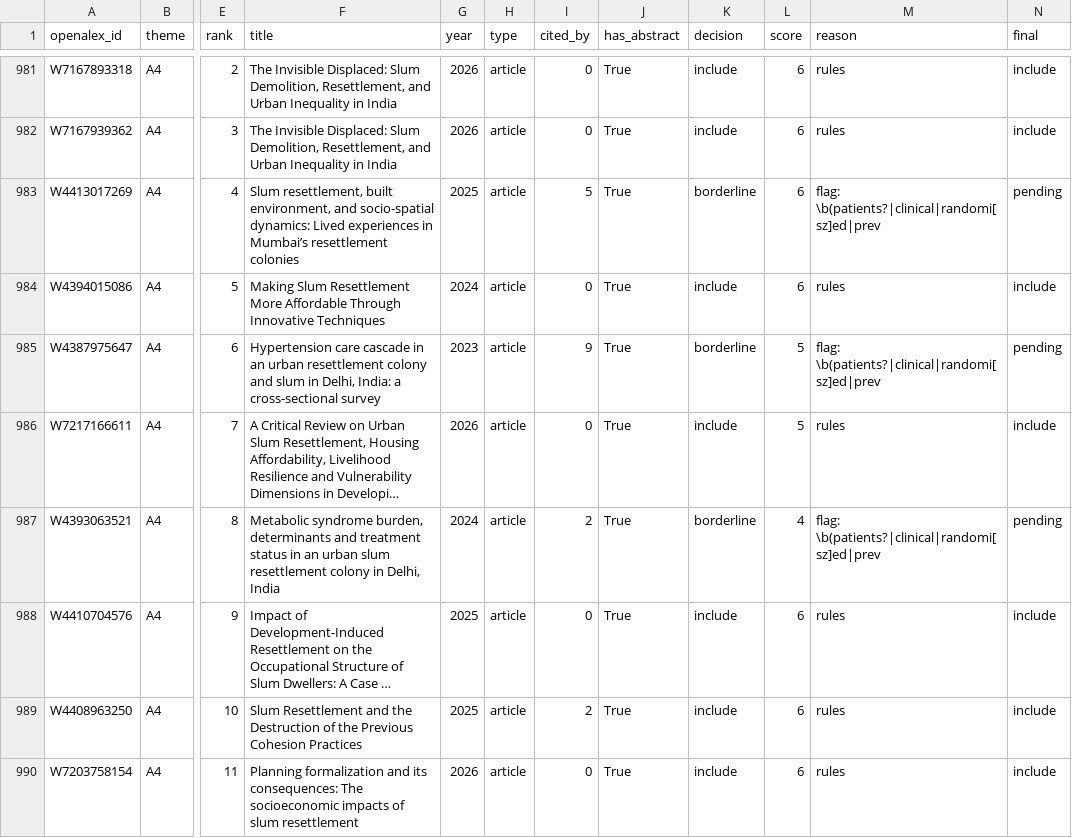
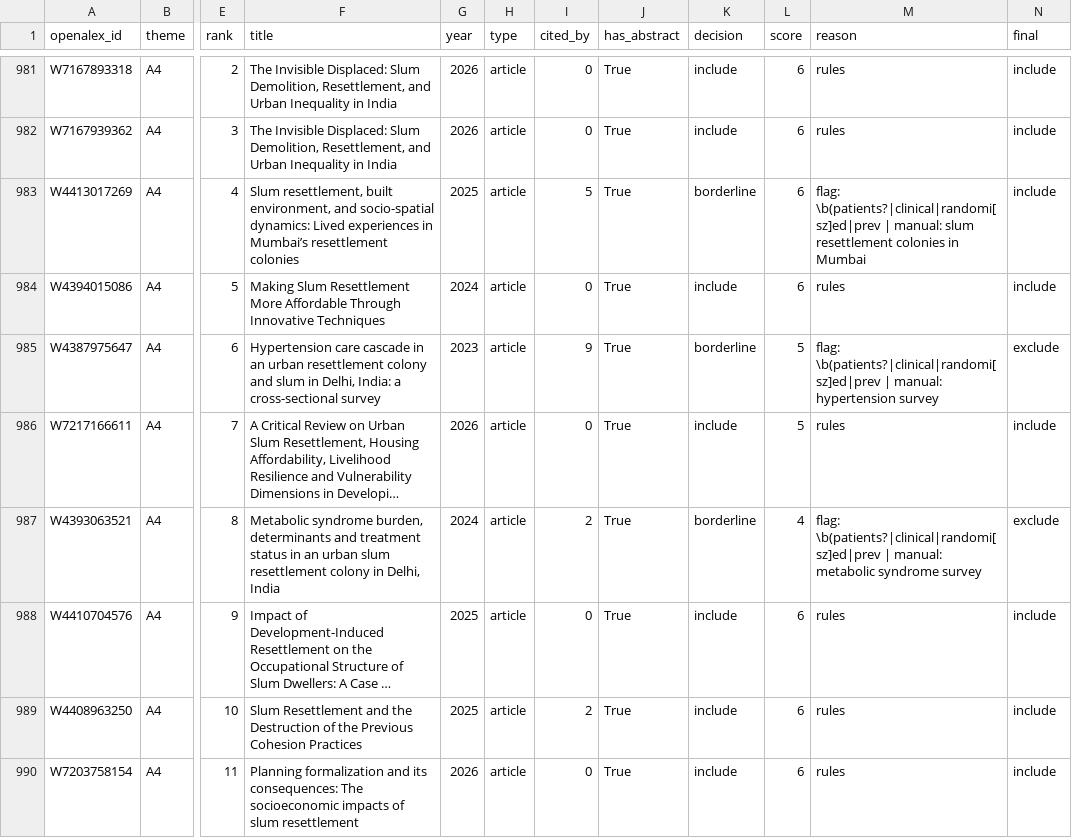
Before and after one commit to jagsi271/literature-map, a CSV file: data/processed/candidates.csv, drawn as a sheet; only a part is shown, gaps mark what is left out; long unchanged cells end in …; the diff covers the shown part only; the diff names each change by its address in the sheet, - before the commit and + after, or states it on an @@ line.

```diff
--- a/data/processed/candidates.csv
+++ b/data/processed/candidates.csv
-M983 (reason): flag: \b(patients?|clinical|randomi[sz]ed|prev
+M983 (reason): flag: \b(patients?|clinical|randomi[sz]ed|prev | manual: slum resettlement colonies in Mumbai
-N983 (final): pending
+N983 (final): include
-M985 (reason): flag: \b(patients?|clinical|randomi[sz]ed|prev
+M985 (reason): flag: \b(patients?|clinical|randomi[sz]ed|prev | manual: hypertension survey
-N985 (final): pending
+N985 (final): exclude
-M987 (reason): flag: \b(patients?|clinical|randomi[sz]ed|prev
+M987 (reason): flag: \b(patients?|clinical|randomi[sz]ed|prev | manual: metabolic syndrome survey
-N987 (final): pending
+N987 (final): exclude
```
Also changed, not shown: 44 edited cells elsewhere in this file, data/processed/records.csv, data/processed/screening_stats.csv, 4 other files.
